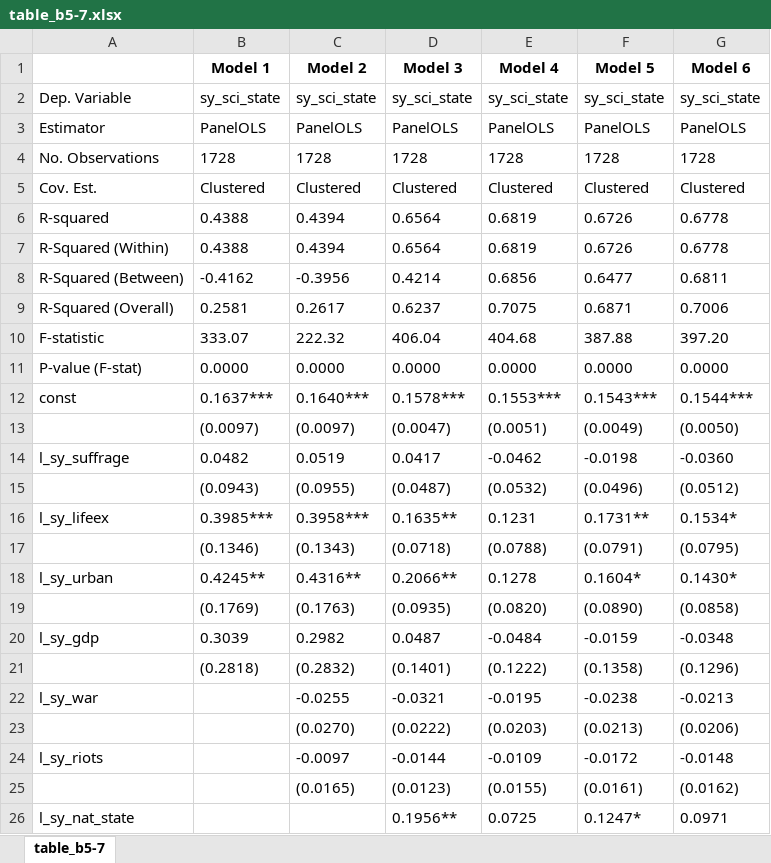
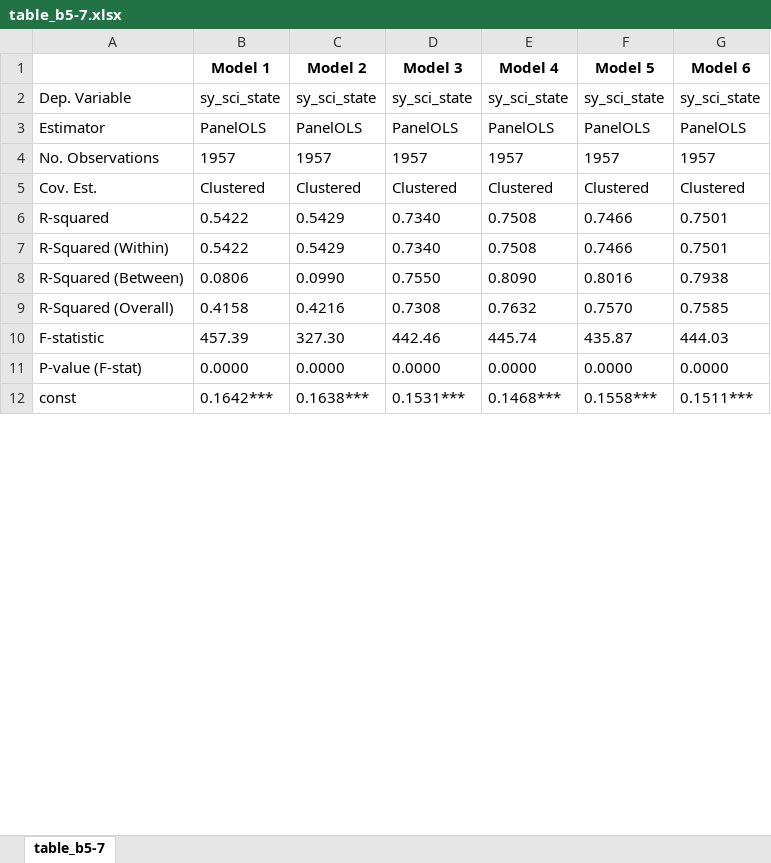
Before and after one commit to danielscottsmith/19cStates, an Excel workbook: models/table_b5-7.xlsx, sheet table_b5-7, drawn as a sheet; only a part is shown; values as stored, in another font and other column widths than the file's, no borders; removed rows and columns are numbered as before the commit, all else as after; the diff covers the shown part only; the diff names each change by its address in the sheet, - before the commit and + after, or states it on an @@ line.

```diff
--- a/models/table_b5-7.xlsx (sheet table_b5-7)
+++ b/models/table_b5-7.xlsx (sheet table_b5-7)
-row 4: No. Observations | 1728 | 1728 | 1728 | 1728 | 1728 | 1728
+row 4: No. Observations | 1957 | 1957 | 1957 | 1957 | 1957 | 1957
-row 6: R-squared | 0.4388 | 0.4394 | 0.6564 | 0.6819 | 0.6726 | 0.6778
-row 7: R-Squared (Within) | 0.4388 | 0.4394 | 0.6564 | 0.6819 | 0.6726 | 0.6778
-row 8: R-Squared (Between) | -0.4162 | -0.3956 | 0.4214 | 0.6856 | 0.6477 | 0.6811
-row 9: R-Squared (Overall) | 0.2581 | 0.2617 | 0.6237 | 0.7075 | 0.6871 | 0.7006
-row 10: F-statistic | 333.07 | 222.32 | 406.04 | 404.68 | 387.88 | 397.20
+row 6: R-squared | 0.5422 | 0.5429 | 0.7340 | 0.7508 | 0.7466 | 0.7501
+row 7: R-Squared (Within) | 0.5422 | 0.5429 | 0.7340 | 0.7508 | 0.7466 | 0.7501
+row 8: R-Squared (Between) | 0.0806 | 0.0990 | 0.7550 | 0.8090 | 0.8016 | 0.7938
+row 9: R-Squared (Overall) | 0.4158 | 0.4216 | 0.7308 | 0.7632 | 0.7570 | 0.7585
+row 10: F-statistic | 457.39 | 327.30 | 442.46 | 445.74 | 435.87 | 444.03
-B12 (Model 1): 0.1637***
+B12 (Model 1): 0.1642***
-C12 (Model 2): 0.1640***
+C12 (Model 2): 0.1638***
-D12 (Model 3): 0.1578***
+D12 (Model 3): 0.1531***
-E12 (Model 4): 0.1553***
+E12 (Model 4): 0.1468***
-F12 (Model 5): 0.1543***
+F12 (Model 5): 0.1558***
-G12 (Model 6): 0.1544***
+G12 (Model 6): 0.1511***
-row 13:  | (0.0097) | (0.0097) | (0.0047) | (0.0051) | (0.0049) | (0.0050)
-row 14: l_sy_suffrage | 0.0482 | 0.0519 | 0.0417 | -0.0462 | -0.0198 | -0.0360
-row 15:  | (0.0943) | (0.0955) | (0.0487) | (0.0532) | (0.0496) | (0.0512)
-row 16: l_sy_lifeex | 0.3985*** | 0.3958*** | 0.1635** | 0.1231 | 0.1731** | 0.1534*
-row 17:  | (0.1346) | (0.1343) | (0.0718) | (0.0788) | (0.0791) | (0.0795)
-row 18: l_sy_urban | 0.4245** | 0.4316** | 0.2066** | 0.1278 | 0.1604* | 0.1430*
-row 19:  | (0.1769) | (0.1763) | (0.0935) | (0.0820) | (0.0890) | (0.0858)
-row 20: l_sy_gdp | 0.3039 | 0.2982 | 0.0487 | -0.0484 | -0.0159 | -0.0348
-row 21:  | (0.2818) | (0.2832) | (0.1401) | (0.1222) | (0.1358) | (0.1296)
-row 22: l_sy_war |  | -0.0255 | -0.0321 | -0.0195 | -0.0238 | -0.0213
-row 23:  |  | (0.0270) | (0.0222) | (0.0203) | (0.0213) | (0.0206)
-row 24: l_sy_riots |  | -0.0097 | -0.0144 | -0.0109 | -0.0172 | -0.0148
-row 25:  |  | (0.0165) | (0.0123) | (0.0155) | (0.0161) | (0.0162)
-row 26: l_sy_nat_state |  |  | 0.1956** | 0.0725 | 0.1247* | 0.0971
```
Also changed, not shown: 24 added rows, 2 removed rows and 10 edited cells elsewhere in this sheet, models/table_2.xlsx, models/table_3.xlsx, 36 other files.
